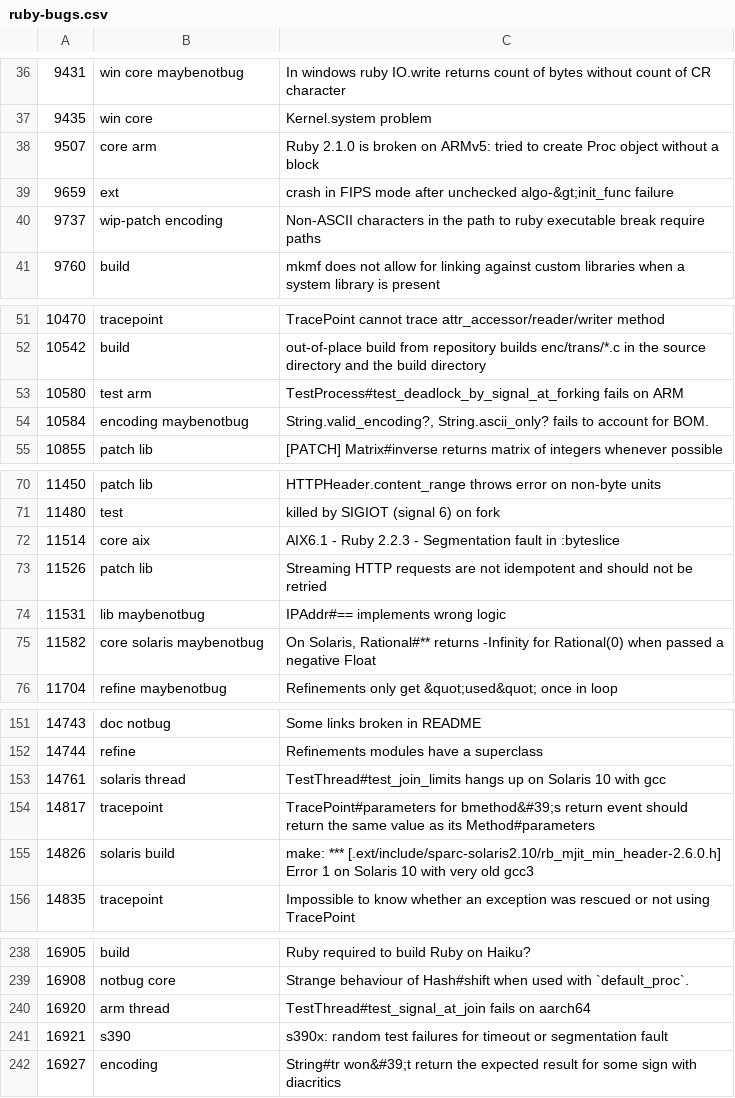
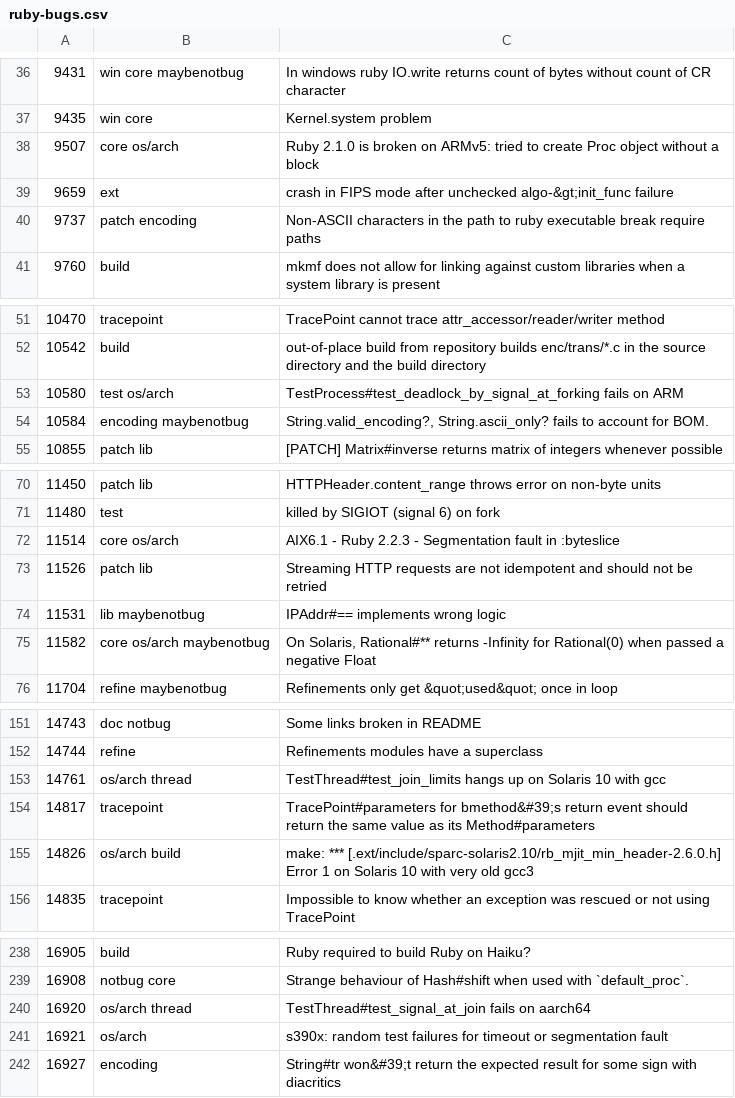
Before and after one commit to jeremyevans/tagged-ruby-bugs, a CSV file: ruby-bugs.csv, drawn as a sheet; only a part is shown, gaps mark what is left out; the diff covers the shown part only.

Commit message:
Combine operating system and architecture specific bugs into one tag
Keep cygwin and win as separate tags as those both already have many
issues attached to them.

```diff
--- a/ruby-bugs.csv
+++ b/ruby-bugs.csv
@@ -37,5 +37,5 @@
 9435,win core,Kernel.system problem
-9507,core arm,Ruby 2.1.0 is broken on ARMv5: tried to create Proc object without a block
+9507,core os/arch,Ruby 2.1.0 is broken on ARMv5: tried to create Proc object without a block
 9659,ext,crash in FIPS mode after unchecked algo-&gt;init_func failure
-9737,wip-patch encoding,Non-ASCII characters in the path to ruby executable break require paths
+9737,patch encoding,Non-ASCII characters in the path to ruby executable break require paths
 9760,build,mkmf does not allow for linking against custom libraries when a system library is present
@@ -52,3 +52,3 @@
 10542,build,out-of-place build from repository builds enc/trans/*.c in the source directory and the build directory
-10580,test arm,TestProcess#test_deadlock_by_signal_at_forking fails on ARM
+10580,test os/arch,TestProcess#test_deadlock_by_signal_at_forking fails on ARM
 10584,encoding maybenotbug,"String.valid_encoding?, String.ascii_only? fails to account for BOM."
@@ -71,6 +71,6 @@
 11480,test,killed by SIGIOT (signal 6) on fork
-11514,core aix,AIX6.1 - Ruby 2.2.3 - Segmentation fault in :byteslice
+11514,core os/arch,AIX6.1 - Ruby 2.2.3 - Segmentation fault in :byteslice
 11526,patch lib,Streaming HTTP requests are not idempotent and should not be retried
 11531,lib maybenotbug,IPAddr#== implements wrong logic
-11582,core solaris maybenotbug,"On Solaris, Rational#** returns -Infinity for Rational(0) when passed a negative Float"
+11582,core os/arch maybenotbug,"On Solaris, Rational#** returns -Infinity for Rational(0) when passed a negative Float"
 11704,refine maybenotbug,Refinements only get &quot;used&quot; once in loop
@@ -152,5 +152,5 @@
 14744,refine,Refinements modules have a superclass
-14761,solaris thread,TestThread#test_join_limits hangs up on Solaris 10 with gcc
+14761,os/arch thread,TestThread#test_join_limits hangs up on Solaris 10 with gcc
 14817,tracepoint,TracePoint#parameters for bmethod&#39;s return event should return the same value as its Method#parameters
-14826,solaris build,make: *** [.ext/include/sparc-solaris2.10/rb_mjit_min_header-2.6.0.h] Error 1 on Solaris 10 with very old gcc3
+14826,os/arch build,make: *** [.ext/include/sparc-solaris2.10/rb_mjit_min_header-2.6.0.h] Error 1 on Solaris 10 with very old gcc3
 14835,tracepoint,Impossible to know whether an exception was rescued or not using TracePoint
@@ -239,4 +239,4 @@
 16908,notbug core,Strange behaviour of Hash#shift when used with `default_proc`.
-16920,arm thread,TestThread#test_signal_at_join fails on aarch64
-16921,s390,s390x: random test failures for timeout or segmentation fault
+16920,os/arch thread,TestThread#test_signal_at_join fails on aarch64
+16921,os/arch,s390x: random test failures for timeout or segmentation fault
 16927,encoding,String#tr won&#39;t return the expected result for some sign with diacritics
```
Also changed, not shown: 14 edited cells elsewhere in this file.
